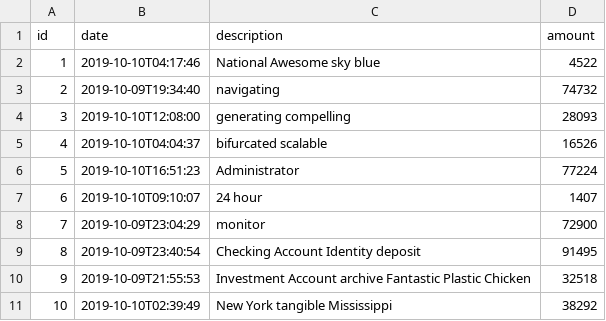
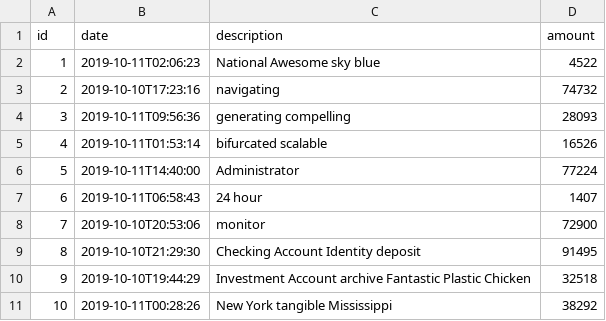
Before and after one commit to jhipster/jhipster-sample-app-dto, a CSV file: src/main/resources/config/liquibase/fake-data/operation.csv, drawn as a sheet.

```diff
--- a/src/main/resources/config/liquibase/fake-data/operation.csv
+++ b/src/main/resources/config/liquibase/fake-data/operation.csv
@@ -1,11 +1,11 @@
 id;date;description;amount
-1;2019-10-10T04:17:46;National Awesome sky blue;4522
-2;2019-10-09T19:34:40;navigating;74732
-3;2019-10-10T12:08:00;generating compelling;28093
-4;2019-10-10T04:04:37;bifurcated scalable;16526
-5;2019-10-10T16:51:23;Administrator;77224
-6;2019-10-10T09:10:07;24 hour;1407
-7;2019-10-09T23:04:29;monitor;72900
-8;2019-10-09T23:40:54;Checking Account Identity deposit;91495
-9;2019-10-09T21:55:53;Investment Account archive Fantastic Plastic Chicken;32518
-10;2019-10-10T02:39:49;New York tangible Mississippi;38292
+1;2019-10-11T02:06:23;National Awesome sky blue;4522
+2;2019-10-10T17:23:16;navigating;74732
+3;2019-10-11T09:56:36;generating compelling;28093
+4;2019-10-11T01:53:14;bifurcated scalable;16526
+5;2019-10-11T14:40:00;Administrator;77224
+6;2019-10-11T06:58:43;24 hour;1407
+7;2019-10-10T20:53:06;monitor;72900
+8;2019-10-10T21:29:30;Checking Account Identity deposit;91495
+9;2019-10-10T19:44:29;Investment Account archive Fantastic Plastic Chicken;32518
+10;2019-10-11T00:28:26;New York tangible Mississippi;38292
```
Also changed, not shown: 5 other files.
